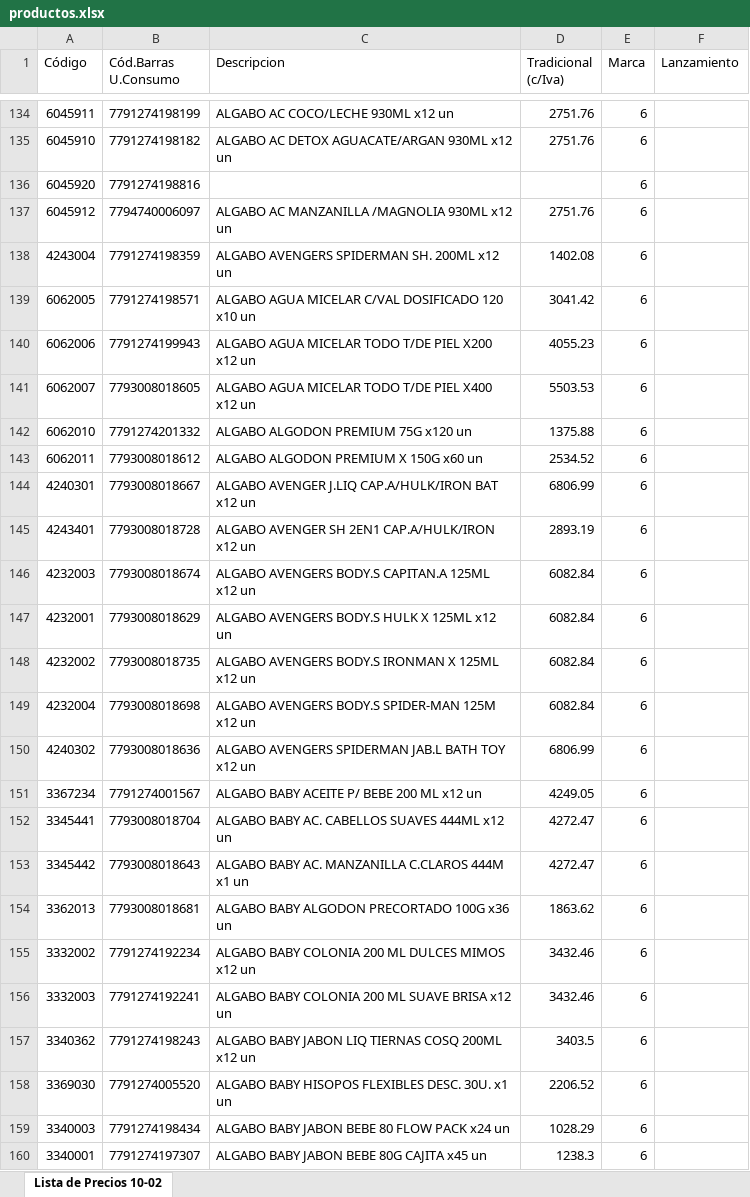
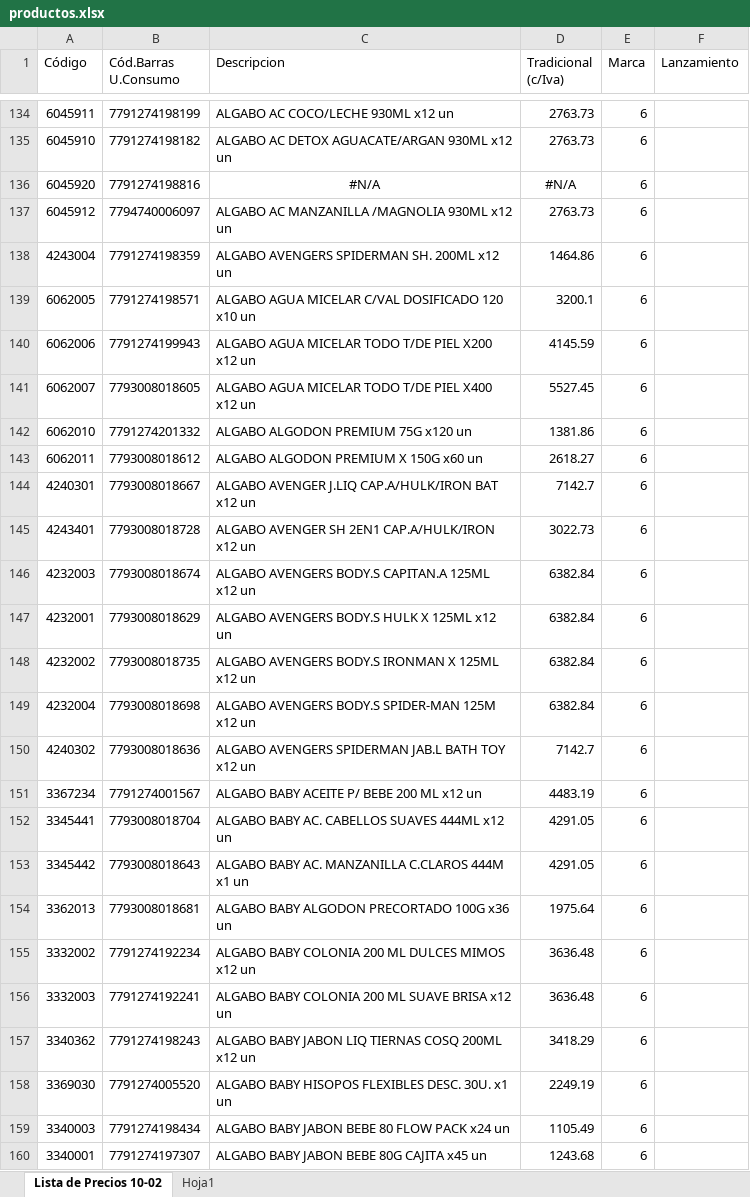
Before and after one commit to lucanton2203/catalogo-damar, an Excel workbook: data/productos.xlsx, sheet Lista de Precios 10-02, drawn as a sheet; only a part is shown, gaps mark what is left out; values as stored, in another font and other column widths than the file's, no borders; the diff covers the shown part only; the diff names each change by its address in the sheet, - before the commit and + after, or states it on an @@ line.

```diff
--- a/data/productos.xlsx (sheet Lista de Precios 10-02)
+++ b/data/productos.xlsx (sheet Lista de Precios 10-02)
+sheet tab: Hoja1
-D134:D135 (Tradicional (c/Iva)): 2751.76
+D134:D135 (Tradicional (c/Iva)): 2763.73
-C136 (Descripcion): (empty)
+C136 (Descripcion): #N/A
-D136 (Tradicional (c/Iva)): (empty)
+D136 (Tradicional (c/Iva)): #N/A
-D137 (Tradicional (c/Iva)): 2751.76
+D137 (Tradicional (c/Iva)): 2763.73
-D138 (Tradicional (c/Iva)): 1402.08
+D138 (Tradicional (c/Iva)): 1464.86
-D139 (Tradicional (c/Iva)): 3041.42
+D139 (Tradicional (c/Iva)): 3200.1
-D140 (Tradicional (c/Iva)): 4055.23
+D140 (Tradicional (c/Iva)): 4145.59
-D141 (Tradicional (c/Iva)): 5503.53
+D141 (Tradicional (c/Iva)): 5527.45
-D142 (Tradicional (c/Iva)): 1375.88
+D142 (Tradicional (c/Iva)): 1381.86
-D143 (Tradicional (c/Iva)): 2534.52
+D143 (Tradicional (c/Iva)): 2618.27
-D144 (Tradicional (c/Iva)): 6806.99
+D144 (Tradicional (c/Iva)): 7142.7
-D145 (Tradicional (c/Iva)): 2893.19
+D145 (Tradicional (c/Iva)): 3022.73
-D146:D149 (Tradicional (c/Iva)): 6082.84
+D146:D149 (Tradicional (c/Iva)): 6382.84
-D150 (Tradicional (c/Iva)): 6806.99
+D150 (Tradicional (c/Iva)): 7142.7
-D151 (Tradicional (c/Iva)): 4249.05
+D151 (Tradicional (c/Iva)): 4483.19
-D152:D153 (Tradicional (c/Iva)): 4272.47
+D152:D153 (Tradicional (c/Iva)): 4291.05
-D154 (Tradicional (c/Iva)): 1863.62
+D154 (Tradicional (c/Iva)): 1975.64
-D155:D156 (Tradicional (c/Iva)): 3432.46
+D155:D156 (Tradicional (c/Iva)): 3636.48
-D157 (Tradicional (c/Iva)): 3403.5
+D157 (Tradicional (c/Iva)): 3418.29
-D158 (Tradicional (c/Iva)): 2206.52
+D158 (Tradicional (c/Iva)): 2249.19
-D159 (Tradicional (c/Iva)): 1028.29
+D159 (Tradicional (c/Iva)): 1105.49
-D160 (Tradicional (c/Iva)): 1238.3
+D160 (Tradicional (c/Iva)): 1243.68
```
Also changed, not shown: 218 edited cells elsewhere in this sheet, formulas that keep their value.
